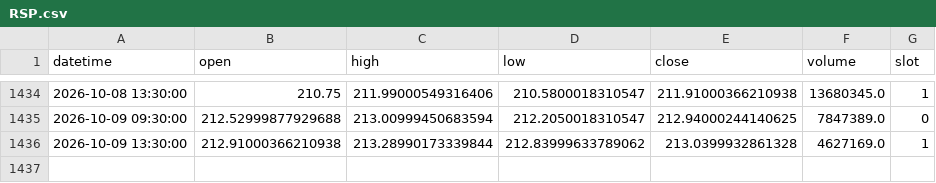
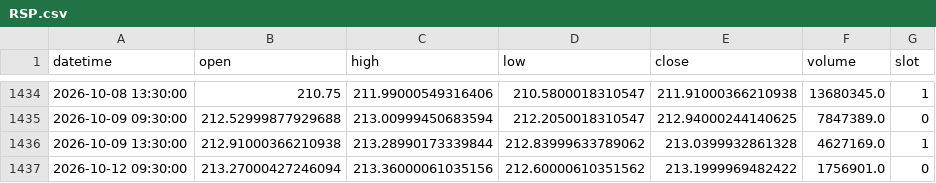
Before and after one commit to fairytrad888/ifi-lab, a CSV file: data/h4/RSP.csv, drawn as a sheet; only a part is shown, gaps mark what is left out.

```diff
--- a/data/h4/RSP.csv
+++ b/data/h4/RSP.csv
@@ -1436 +1436,2 @@ datetime,open,high,low,close,volume,slot
 2026-10-09 13:30:00,212.91000366210938,213.28990173339844,212.83999633789062,213.0399932861328,4627169.0,1
+2026-10-12 09:30:00,213.27000427246094,213.36000061035156,212.60000610351562,213.1999969482422,1756901.0,0
```
Also changed, not shown: data/h4/DUK.csv, data/h4/XBI.csv, 33 other files.
